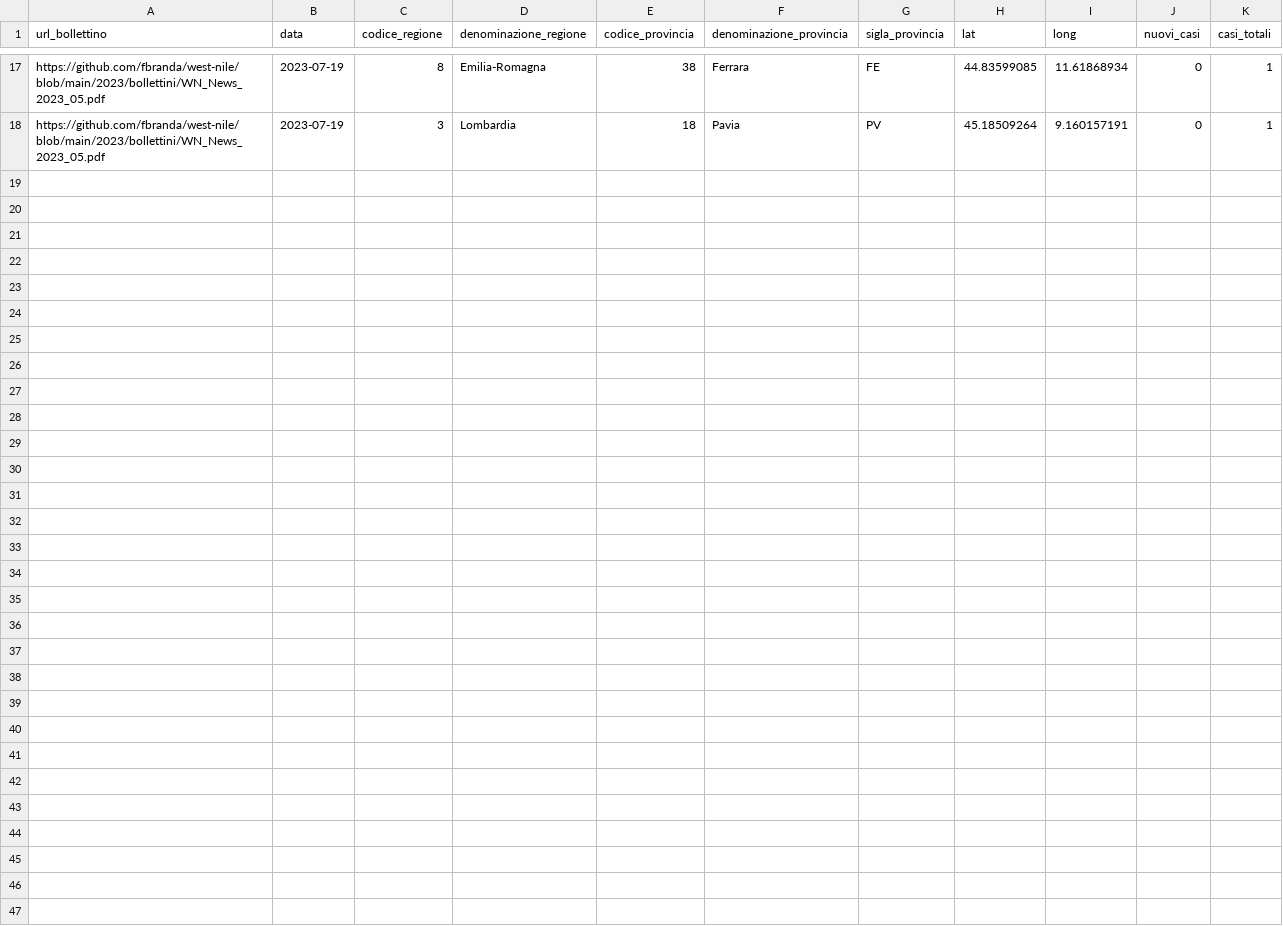
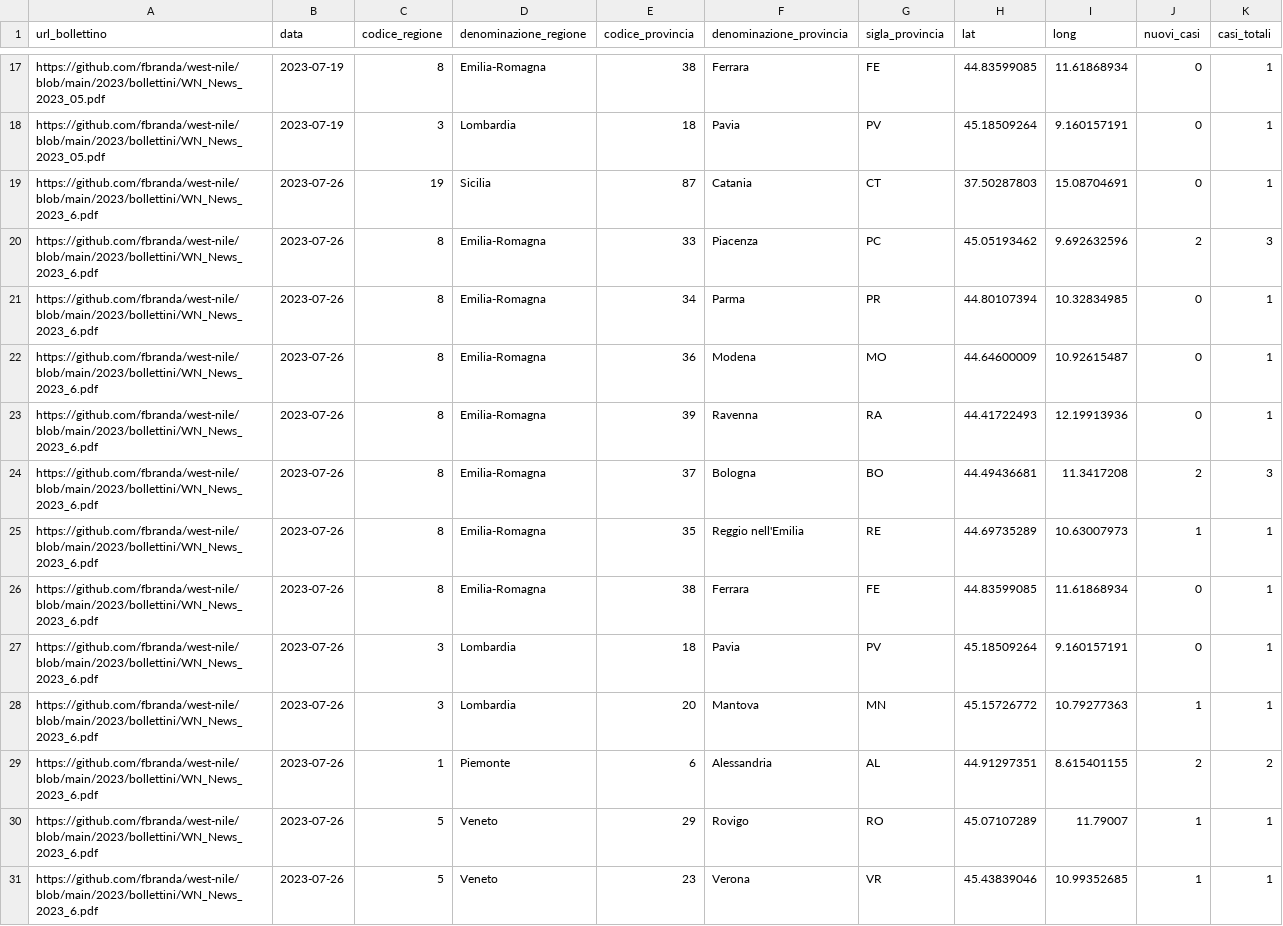
Before and after one commit to fbranda/west-nile, a CSV file: 2023/dati-sorveglianza-entomologica/wn-ita-sorveglianza-entomologica-2023.csv, drawn as a sheet; only a part is shown, gaps mark what is left out.

Commit message:
Add files via upload

```diff
--- a/2023/dati-sorveglianza-entomologica/wn-ita-sorveglianza-entomologica-2023.csv
+++ b/2023/dati-sorveglianza-entomologica/wn-ita-sorveglianza-entomologica-2023.csv
@@ -18 +18,14 @@
 "https://github.com/fbranda/west-nile/blob/main/2023/bollettini/WN_News_2023_05.pdf",2023-07-19,3,"Lombardia",18,"Pavia","PV",45.18509264,9.160157191,"0",1
+"https://github.com/fbranda/west-nile/blob/main/2023/bollettini/WN_News_2023_6.pdf",2023-07-26,19,"Sicilia",87,"Catania","CT",37.50287803,15.08704691,"0",1
+"https://github.com/fbranda/west-nile/blob/main/2023/bollettini/WN_News_2023_6.pdf",2023-07-26,8,"Emilia-Romagna",33,"Piacenza","PC",45.05193462,9.692632596,"2",3
+"https://github.com/fbranda/west-nile/blob/main/2023/bollettini/WN_News_2023_6.pdf",2023-07-26,8,"Emilia-Romagna",34,"Parma","PR",44.80107394,10.32834985,"0",1
+"https://github.com/fbranda/west-nile/blob/main/2023/bollettini/WN_News_2023_6.pdf",2023-07-26,8,"Emilia-Romagna",36,"Modena","MO",44.64600009,10.92615487,"0",1
+"https://github.com/fbranda/west-nile/blob/main/2023/bollettini/WN_News_2023_6.pdf",2023-07-26,8,"Emilia-Romagna",39,"Ravenna","RA",44.41722493,12.19913936,"0",1
+"https://github.com/fbranda/west-nile/blob/main/2023/bollettini/WN_News_2023_6.pdf",2023-07-26,8,"Emilia-Romagna",37,"Bologna","BO",44.49436681,11.3417208,"2",3
+"https://github.com/fbranda/west-nile/blob/main/2023/bollettini/WN_News_2023_6.pdf",2023-07-26,8,"Emilia-Romagna",35,"Reggio nell'Emilia","RE",44.69735289,10.63007973,"1",1
+"https://github.com/fbranda/west-nile/blob/main/2023/bollettini/WN_News_2023_6.pdf",2023-07-26,8,"Emilia-Romagna",38,"Ferrara","FE",44.83599085,11.61868934,"0",1
+"https://github.com/fbranda/west-nile/blob/main/2023/bollettini/WN_News_2023_6.pdf",2023-07-26,3,"Lombardia",18,"Pavia","PV",45.18509264,9.160157191,"0",1
+"https://github.com/fbranda/west-nile/blob/main/2023/bollettini/WN_News_2023_6.pdf",2023-07-26,3,"Lombardia",20,"Mantova","MN",45.15726772,10.79277363,"1",1
+"https://github.com/fbranda/west-nile/blob/main/2023/bollettini/WN_News_2023_6.pdf",2023-07-26,1,"Piemonte",6,"Alessandria","AL",44.91297351,8.615401155,"2",2
+"https://github.com/fbranda/west-nile/blob/main/2023/bollettini/WN_News_2023_6.pdf",2023-07-26,5,"Veneto",29,"Rovigo","RO",45.07107289,11.79007,"1",1
+"https://github.com/fbranda/west-nile/blob/main/2023/bollettini/WN_News_2023_6.pdf",2023-07-26,5,"Veneto",23,"Verona","VR",45.43839046,10.99352685,"1",1
```
